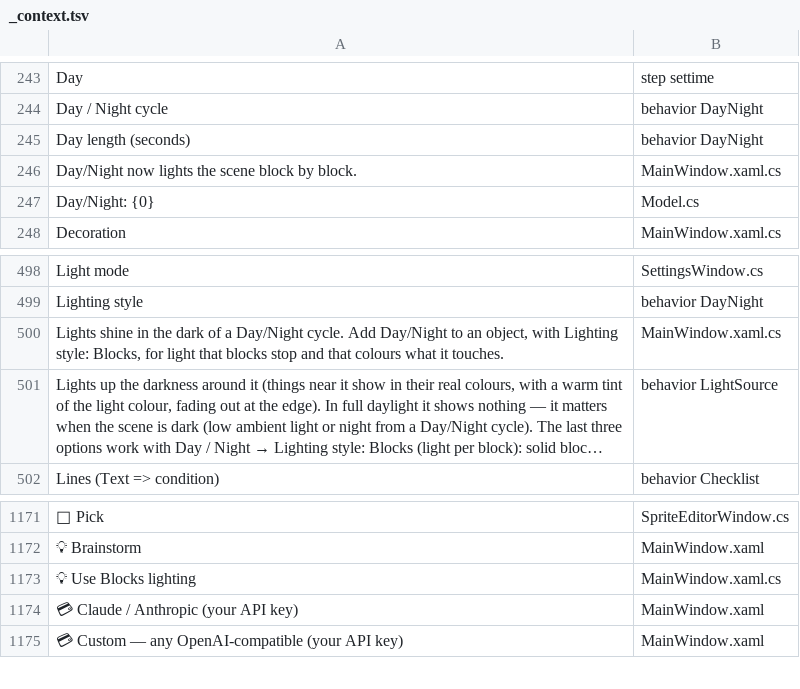
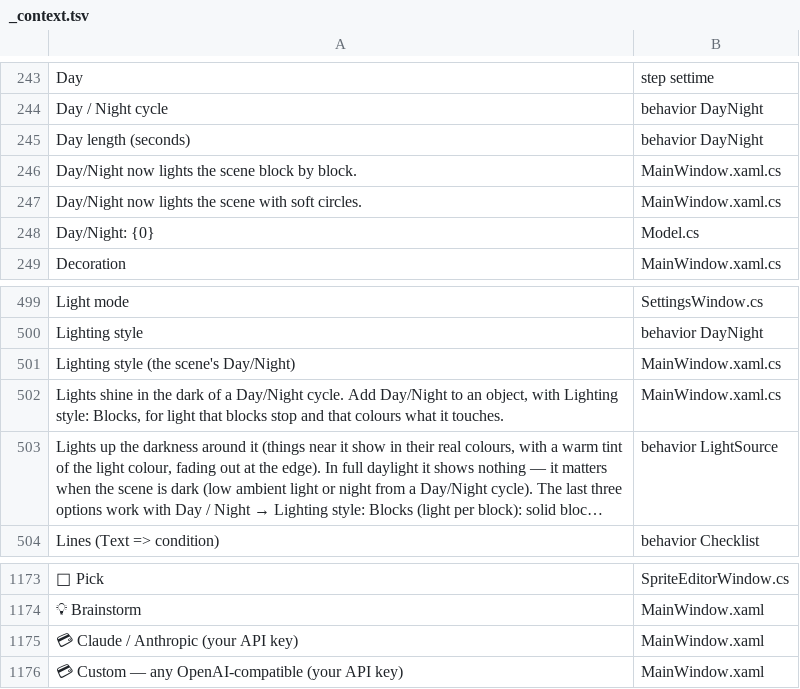
Before and after one commit to tarl3s/EasyEngine, a TSV file: Lang/_context.tsv, drawn as a sheet; only a part is shown, gaps mark what is left out; long unchanged cells end in …; removed rows and columns are numbered as before the commit, all else as after; the diff names each change by its address in the sheet, - before the commit and + after, or states it on an @@ line.

```diff
--- a/Lang/_context.tsv
+++ b/Lang/_context.tsv
+row 247: Day/Night now lights the scene with soft circles. | MainWindow.xaml.cs
+row 501: Lighting style (the scene's Day/Night) | MainWindow.xaml.cs
-row 1173: 💡 Use Blocks lighting | MainWindow.xaml.cs
```
Also changed, not shown: 11 other files.
